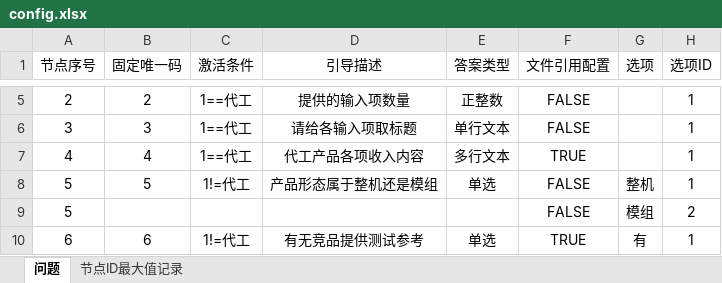
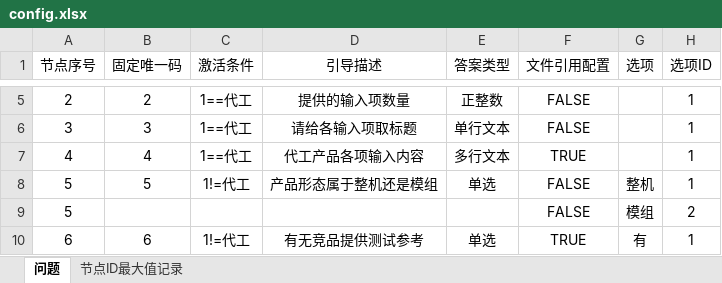
Before and after one commit to Op135/project_file_system, an Excel workbook: config.xlsx, sheet 问题, drawn as a sheet; only a part is shown, gaps mark what is left out; values as stored, in another font and other column widths than the file's, no borders; conditional formats not drawn; the diff names each change by its address in the sheet, - before the commit and + after, or states it on an @@ line.

```diff
--- a/config.xlsx (sheet 问题)
+++ b/config.xlsx (sheet 问题)
-D7 (引导描述): 代工产品各项收入内容
+D7 (引导描述): 代工产品各项输入内容
```
Also changed, not shown: 2 other files.
